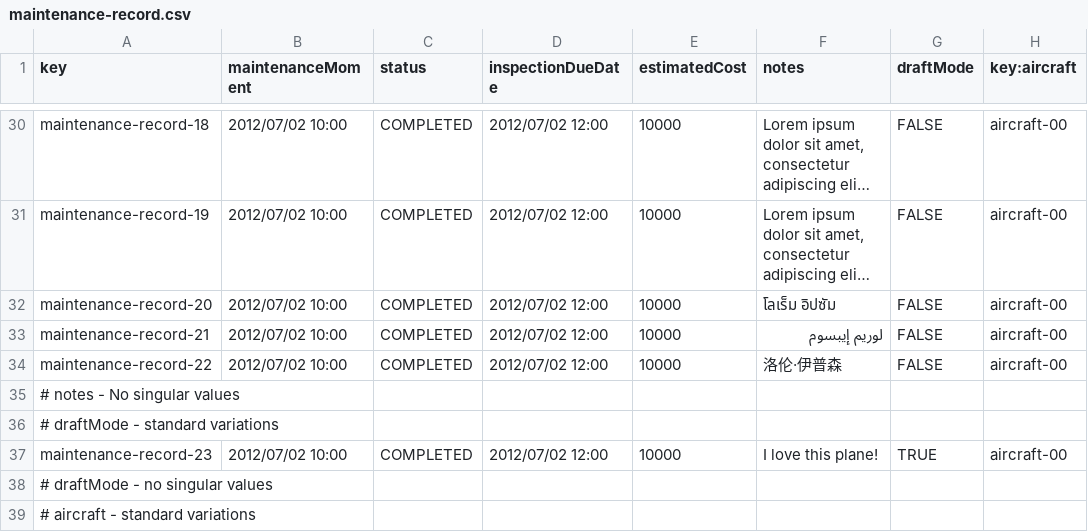
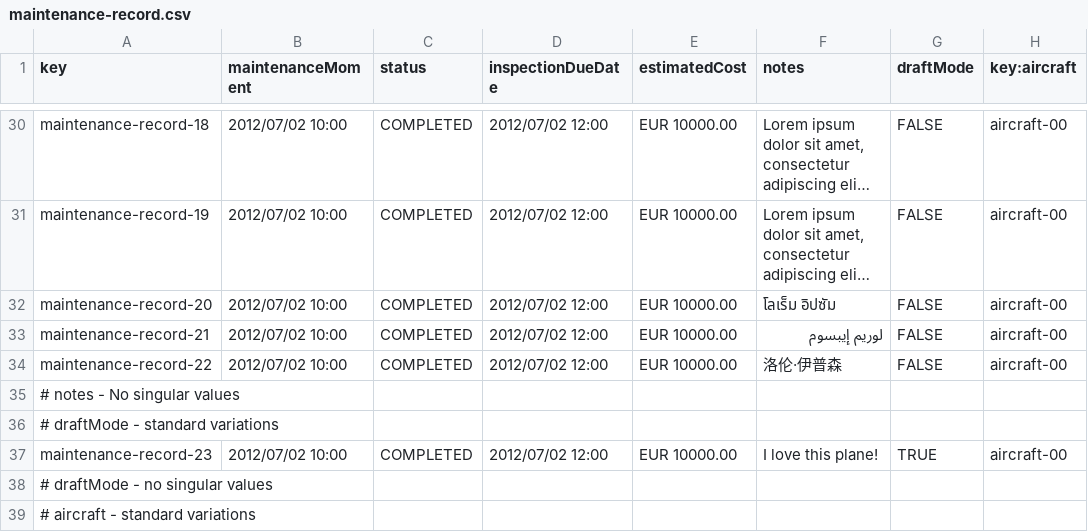
Before and after one commit to DP2-IIS-C1048/Acme-ANS-D, a CSV file: src/main/resources/WEB-INF/data/sample/maintenance-record.csv, drawn as a sheet; only a part is shown, gaps mark what is left out; long unchanged cells end in …; the diff covers the shown part only; the diff names each change by its address in the sheet, - before the commit and + after, or states it on an @@ line.

```diff
--- a/src/main/resources/WEB-INF/data/sample/maintenance-record.csv
+++ b/src/main/resources/WEB-INF/data/sample/maintenance-record.csv
-E30:E34 (estimatedCost): 10000
+E30:E34 (estimatedCost): EUR 10000.00
-E37 (estimatedCost): 10000
+E37 (estimatedCost): EUR 10000.00
```
Also changed, not shown: 18 edited cells elsewhere in this file.
